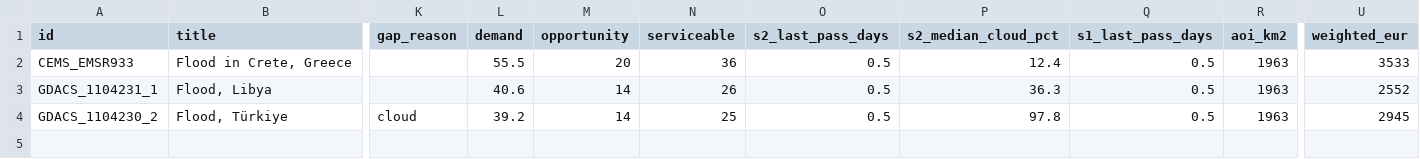
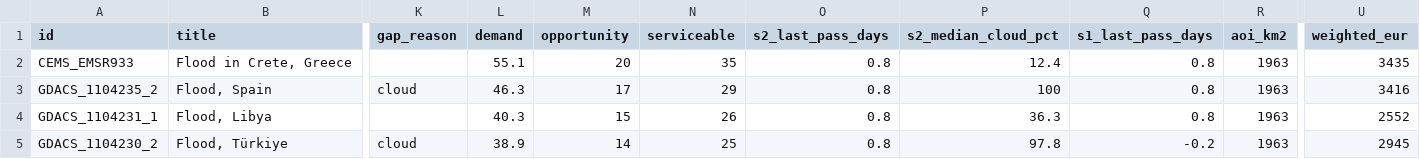
Before and after one commit to dchichorro/terrasignal, a CSV file: public/data/leads-eu-30.csv, drawn as a sheet; only a part is shown, gaps mark what is left out; addresses are those after the commit; rows hold the shown columns only; the diff names each change by its address in the sheet, - before the commit and + after, or states it on an @@ line.

```diff
--- a/public/data/leads-eu-30.csv
+++ b/public/data/leads-eu-30.csv
-L2 (demand): 55.5
+L2 (demand): 55.1
-N2 (serviceable): 36
+N2 (serviceable): 35
-O2 (s2_last_pass_days): 0.5
+O2 (s2_last_pass_days): 0.8
-Q2 (s1_last_pass_days): 0.5
+Q2 (s1_last_pass_days): 0.8
-U2 (weighted_eur): 3533
+U2 (weighted_eur): 3435
+row 3: GDACS_1104235_2 | Flood, Spain | cloud | 46.3 | 17 | 29 | 0.8 | 100 | 0.8 | 1963 | 3416
-L4 (demand): 40.6
+L4 (demand): 40.3
-M4 (opportunity): 14
+M4 (opportunity): 15
-O4:O5 (s2_last_pass_days): 0.5
+O4:O5 (s2_last_pass_days): 0.8
-Q4 (s1_last_pass_days): 0.5
+Q4 (s1_last_pass_days): 0.8
-L5 (demand): 39.2
+L5 (demand): 38.9
-Q5 (s1_last_pass_days): 0.5
+Q5 (s1_last_pass_days): -0.2
```
Also changed, not shown: public/data/leads-eu-45.csv, public/data/leads-global-30.csv, 12 other files.
